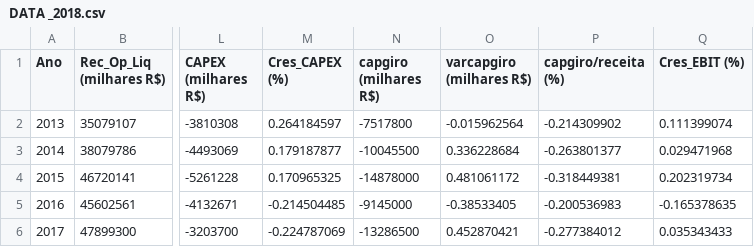
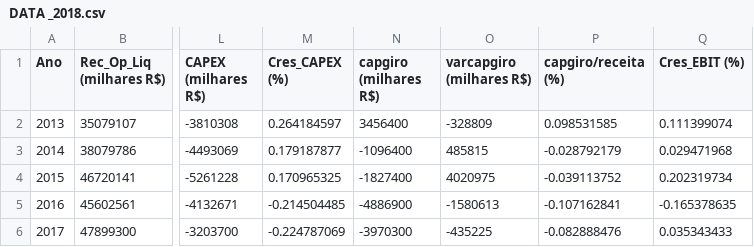
Before and after one commit to pedrogama/ValuationABEV3, a CSV file: DATA _2018.csv, drawn as a sheet; only a part is shown, gaps mark what is left out; the diff names each change by its address in the sheet, - before the commit and + after, or states it on an @@ line.

```diff
--- a/DATA _2018.csv
+++ b/DATA _2018.csv
-N2 (capgiro (milhares R$)): -7517800
+N2 (capgiro (milhares R$)): 3456400
-O2 (varcapgiro (milhares R$)): -0.015962564
+O2 (varcapgiro (milhares R$)): -328809
-P2 (capgiro/receita (%)): -0.214309902
+P2 (capgiro/receita (%)): 0.098531585
-N3 (capgiro (milhares R$)): -10045500
+N3 (capgiro (milhares R$)): -1096400
-O3 (varcapgiro (milhares R$)): 0.336228684
+O3 (varcapgiro (milhares R$)): 485815
-P3 (capgiro/receita (%)): -0.263801377
+P3 (capgiro/receita (%)): -0.028792179
-N4 (capgiro (milhares R$)): -14878000
+N4 (capgiro (milhares R$)): -1827400
-O4 (varcapgiro (milhares R$)): 0.481061172
+O4 (varcapgiro (milhares R$)): 4020975
-P4 (capgiro/receita (%)): -0.318449381
+P4 (capgiro/receita (%)): -0.039113752
-N5 (capgiro (milhares R$)): -9145000
+N5 (capgiro (milhares R$)): -4886900
-O5 (varcapgiro (milhares R$)): -0.38533405
+O5 (varcapgiro (milhares R$)): -1580613
-P5 (capgiro/receita (%)): -0.200536983
+P5 (capgiro/receita (%)): -0.107162841
-N6 (capgiro (milhares R$)): -13286500
+N6 (capgiro (milhares R$)): -3970300
-O6 (varcapgiro (milhares R$)): 0.452870421
+O6 (varcapgiro (milhares R$)): -435225
-P6 (capgiro/receita (%)): -0.277384012
+P6 (capgiro/receita (%)): -0.082888476
```
Also changed, not shown: DATA _2017.csv, DATA _2019.csv, 2 other files.
